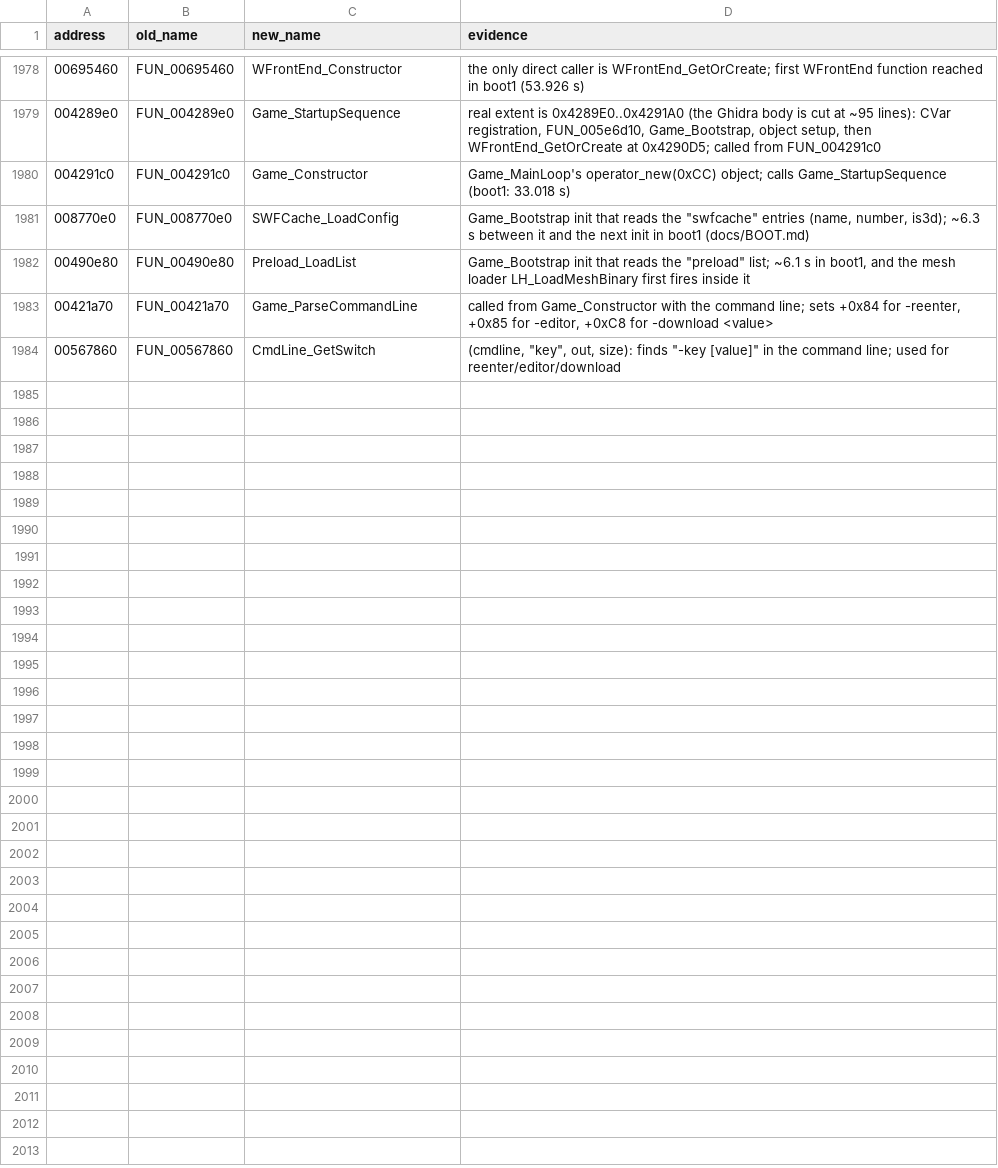
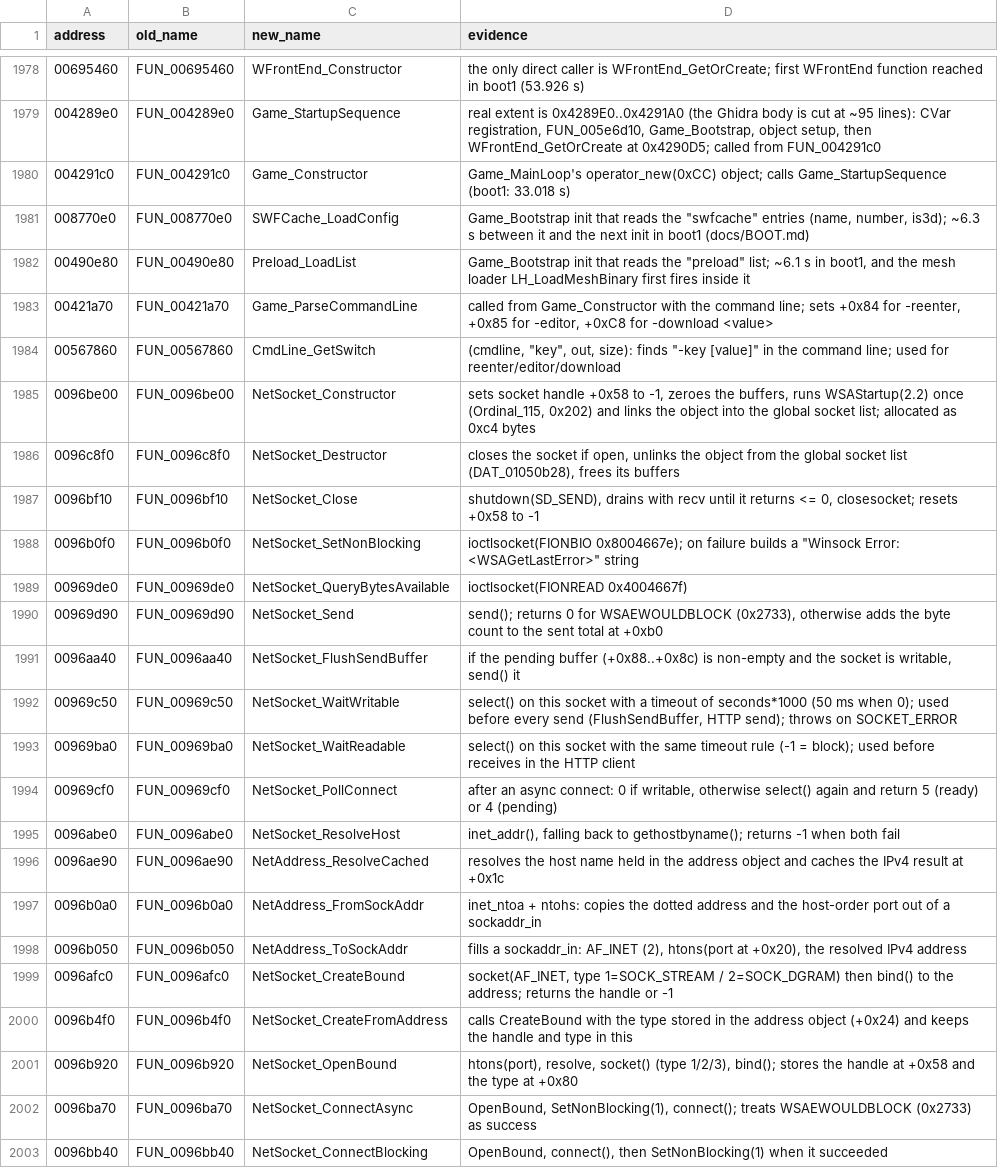
Before and after one commit to mwthink/TheMoviesGame-DecompWeb, a CSV file: renames.csv, drawn as a sheet; only a part is shown, gaps mark what is left out; the diff covers the shown part only.

```diff
--- a/renames.csv
+++ b/renames.csv
@@ -1984 +1984,20 @@ address,old_name,new_name,evidence
 00567860,FUN_00567860,CmdLine_GetSwitch,"(cmdline, ""key"", out, size): finds ""-key [value]"" in the command line; used for reenter/editor/download"
+0096be00,FUN_0096be00,NetSocket_Constructor,"sets socket handle +0x58 to -1, zeroes the buffers, runs WSAStartup(2.2) once (Ordinal_115, 0x202) and links the object into the global socket list; allocated as 0xc4 bytes"
+0096c8f0,FUN_0096c8f0,NetSocket_Destructor,"closes the socket if open, unlinks the object from the global socket list (DAT_01050b28), frees its buffers"
+0096bf10,FUN_0096bf10,NetSocket_Close,"shutdown(SD_SEND), drains with recv until it returns <= 0, closesocket; resets +0x58 to -1"
+0096b0f0,FUN_0096b0f0,NetSocket_SetNonBlocking,"ioctlsocket(FIONBIO 0x8004667e); on failure builds a ""Winsock Error: <WSAGetLastError>"" string"
+00969de0,FUN_00969de0,NetSocket_QueryBytesAvailable,ioctlsocket(FIONREAD 0x4004667f)
+00969d90,FUN_00969d90,NetSocket_Send,"send(); returns 0 for WSAEWOULDBLOCK (0x2733), otherwise adds the byte count to the sent total at +0xb0"
+0096aa40,FUN_0096aa40,NetSocket_FlushSendBuffer,"if the pending buffer (+0x88..+0x8c) is non-empty and the socket is writable, send() it"
+00969c50,FUN_00969c50,NetSocket_WaitWritable,"select() on this socket with a timeout of seconds*1000 (50 ms when 0); used before every send (FlushSendBuffer, HTTP send); throws on SOCKET_ERROR"
+00969ba0,FUN_00969ba0,NetSocket_WaitReadable,select() on this socket with the same timeout rule (-1 = block); used before receives in the HTTP client
+00969cf0,FUN_00969cf0,NetSocket_PollConnect,"after an async connect: 0 if writable, otherwise select() again and return 5 (ready) or 4 (pending)"
+0096abe0,FUN_0096abe0,NetSocket_ResolveHost,"inet_addr(), falling back to gethostbyname(); returns -1 when both fail"
+0096ae90,FUN_0096ae90,NetAddress_ResolveCached,resolves the host name held in the address object and caches the IPv4 result at +0x1c
+0096b0a0,FUN_0096b0a0,NetAddress_FromSockAddr,inet_ntoa + ntohs: copies the dotted address and the host-order port out of a sockaddr_in
+0096b050,FUN_0096b050,NetAddress_ToSockAddr,"fills a sockaddr_in: AF_INET (2), htons(port at +0x20), the resolved IPv4 address"
+0096afc0,FUN_0096afc0,NetSocket_CreateBound,"socket(AF_INET, type 1=SOCK_STREAM / 2=SOCK_DGRAM) then bind() to the address; returns the handle or -1"
+0096b4f0,FUN_0096b4f0,NetSocket_CreateFromAddress,calls CreateBound with the type stored in the address object (+0x24) and keeps the handle and type in this
+0096b920,FUN_0096b920,NetSocket_OpenBound,"htons(port), resolve, socket() (type 1/2/3), bind(); stores the handle at +0x58 and the type at +0x80"
+0096ba70,FUN_0096ba70,NetSocket_ConnectAsync,"OpenBound, SetNonBlocking(1), connect(); treats WSAEWOULDBLOCK (0x2733) as success"
+0096bb40,FUN_0096bb40,NetSocket_ConnectBlocking,"OpenBound, connect(), then SetNonBlocking(1) when it succeeded"
```
Also changed, not shown: 15 added rows elsewhere in this file, net_map.csv, 3 other files.
